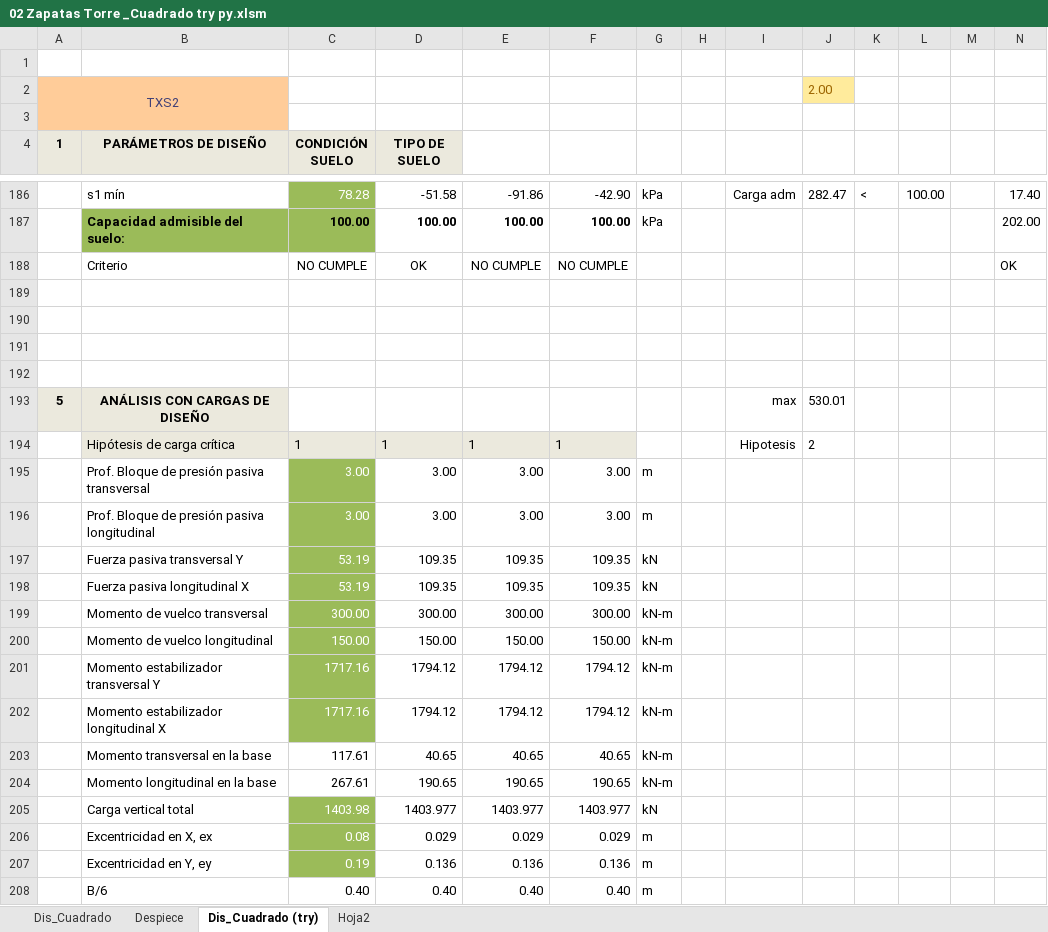
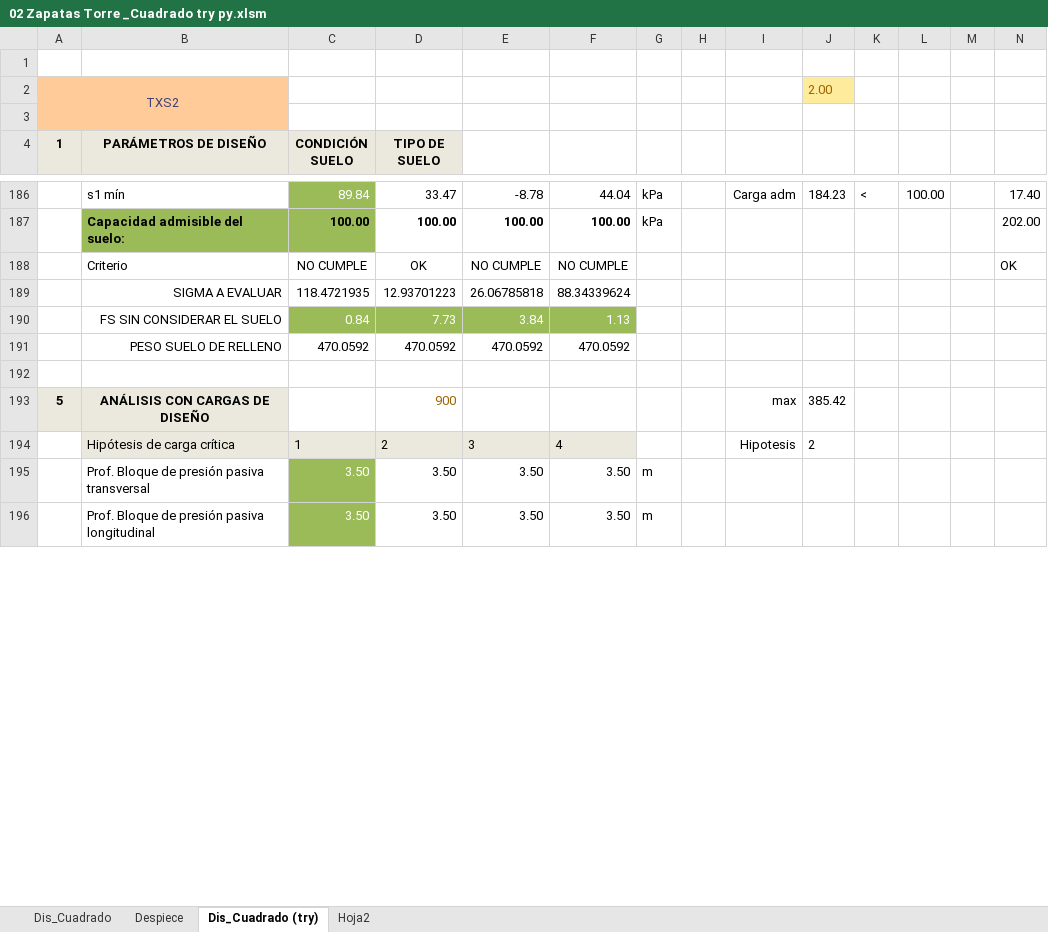
Before and after one commit to Col-JcGG/G360_PyDilitra, an Excel workbook: 02 Zapatas Torre _Cuadrado try py.xlsm, sheet Dis_Cuadrado (try), drawn as a sheet; only a part is shown, gaps mark what is left out; values as stored, in another font and other column widths than the file's, no borders; charts and pictures and conditional formats not drawn; removed rows and columns are numbered as before the commit, all else as after; rows hold the shown columns only; the diff covers the shown part only; the diff names each change by its address in the sheet, - before the commit and + after, or states it on an @@ line.

```diff
--- a/02 Zapatas Torre _Cuadrado try py.xlsm (sheet Dis_Cuadrado (try))
+++ b/02 Zapatas Torre _Cuadrado try py.xlsm (sheet Dis_Cuadrado (try))
-C186 (CONDICIÓN SUELO): 78.28
+C186 (CONDICIÓN SUELO): 89.84
-D186 (TIPO DE SUELO): -51.58
+D186 (TIPO DE SUELO): 33.47
-E186: -91.86
+E186: -8.78
-F186: -42.90
+F186: 44.04
-J186: 282.47
+J186: 184.23
+row 189:  | SIGMA A EVALUAR | 118.4721935 | 12.93701223 | 26.06785818 | 88.34339624
+row 190:  | FS SIN CONSIDERAR EL SUELO | 0.84 | 7.73 | 3.84 | 1.13
+row 191:  | PESO SUELO DE RELLENO | 470.0592 | 470.0592 | 470.0592 | 470.0592
-row 190: (empty)
-row 191: (empty)
-row 192: (empty)
-D193 (TIPO DE SUELO): (empty)
+D193 (TIPO DE SUELO): 900
-J193: 530.01
+J193: 385.42
-D194 (TIPO DE SUELO): 1
+D194 (TIPO DE SUELO): 2
-E194: 1
+E194: 3
-F194: 1
+F194: 4
-row 195:  | Prof. Bloque de presión pasiva transversal | 3.00 | 3.00 | 3.00 | 3.00 | m
-row 196:  | Prof. Bloque de presión pasiva longitudinal | 3.00 | 3.00 | 3.00 | 3.00 | m
-row 197:  | Fuerza pasiva transversal Y | 53.19 | 109.35 | 109.35 | 109.35 | kN
-row 198:  | Fuerza pasiva longitudinal X | 53.19 | 109.35 | 109.35 | 109.35 | kN
-row 199:  | Momento de vuelco transversal | 300.00 | 300.00 | 300.00 | 300.00 | kN-m
-row 200:  | Momento de vuelco longitudinal | 150.00 | 150.00 | 150.00 | 150.00 | kN-m
-row 201:  | Momento estabilizador transversal Y | 1717.16 | 1794.12 | 1794.12 | 1794.12 | kN-m
-row 202:  | Momento estabilizador longitudinal X | 1717.16 | 1794.12 | 1794.12 | 1794.12 | kN-m
-row 203:  | Momento transversal en la base | 117.61 | 40.65 | 40.65 | 40.65 | kN-m
-row 204:  | Momento longitudinal en la base | 267.61 | 190.65 | 190.65 | 190.65 | kN-m
-row 205:  | Carga vertical total | 1403.98 | 1403.977 | 1403.977 | 1403.977 | kN
-row 206:  | Excentricidad en X, ex | 0.08 | 0.029 | 0.029 | 0.029 | m
-row 207:  | Excentricidad en Y, ey | 0.19 | 0.136 | 0.136 | 0.136 | m
-row 208:  | B/6 | 0.40 | 0.40 | 0.40 | 0.40 | m
+row 195:  | Prof. Bloque de presión pasiva transversal | 3.50 | 3.50 | 3.50 | 3.50 | m
+row 196:  | Prof. Bloque de presión pasiva longitudinal | 3.50 | 3.50 | 3.50 | 3.50 | m
```
Also changed, not shown: 126 added rows, 113 removed rows, 113 edited cells and cell formats elsewhere in this sheet, formulas that keep their value, hidden cells, charts or pictures, 3 other files.
